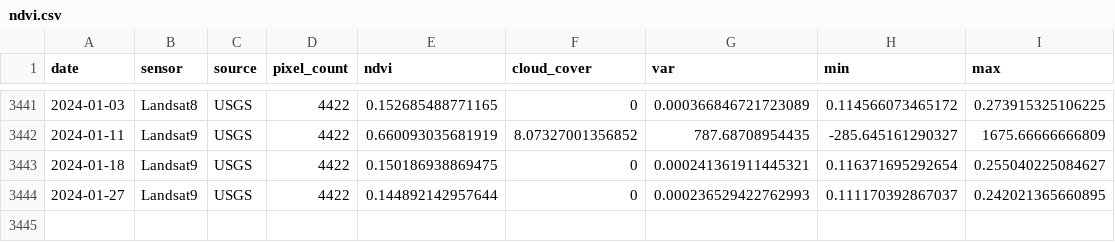
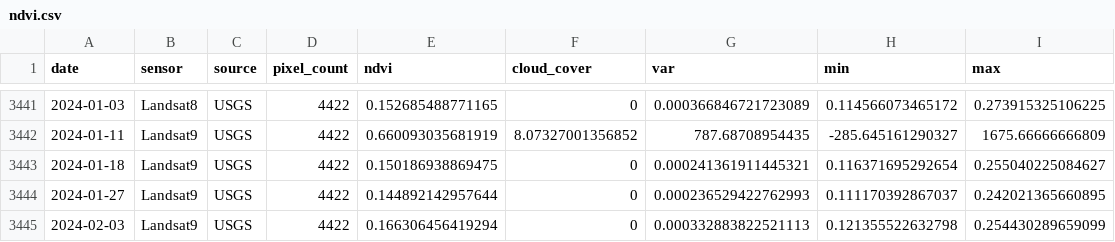
Before and after one commit to weecology/PortalData, a CSV file: NDVI/ndvi.csv, drawn as a sheet; only a part is shown, gaps mark what is left out.

```diff
--- a/NDVI/ndvi.csv
+++ b/NDVI/ndvi.csv
@@ -3444 +3444,2 @@
 2024-01-27,"Landsat9","USGS",4422,0.144892142957644,0,0.000236529422762993,0.111170392867037,0.242021365660895
+2024-02-03,"Landsat9","USGS",4422,0.166306456419294,0,0.000332883822521113,0.121355522632798,0.254430289659099
```
Also changed, not shown: Weather/Sansimon_regional_weather.csv, 2 other files.
